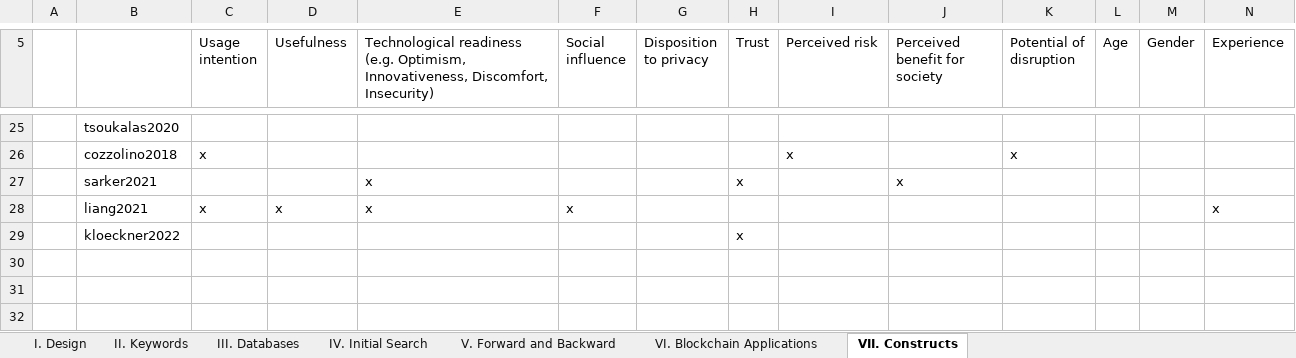
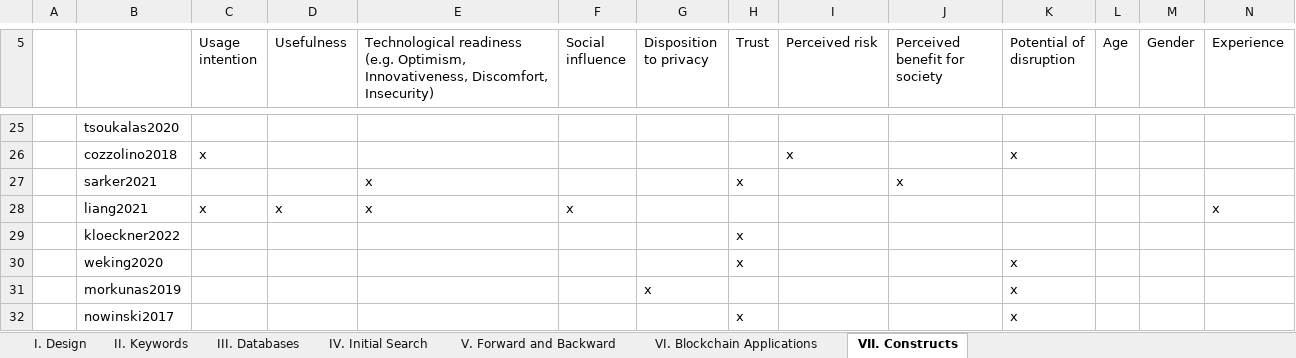
Before and after one commit to Kealy12/MA, an Excel workbook: 09_Literature_Review/01_Literature Review_Blockchain_Implications for Business Models.xlsx, sheet VII. Constructs, drawn as a sheet; only a part is shown, gaps mark what is left out; values as stored, in another font and other column widths than the file's, no cell formats; conditional formats not drawn; rows hold the shown columns only; the diff names each change by its address in the sheet, - before the commit and + after, or states it on an @@ line.

```diff
--- a/09_Literature_Review/01_Literature Review_Blockchain_Implications for Business Models.xlsx (sheet VII. Constructs)
+++ b/09_Literature_Review/01_Literature Review_Blockchain_Implications for Business Models.xlsx (sheet VII. Constructs)
+row 30:  | weking2020 |  |  |  |  |  | x |  |  | x
+row 31:  | morkunas2019 |  |  |  |  | x |  |  |  | x
+row 32:  | nowinski2017 |  |  |  |  |  | x |  |  | x
```
Also changed, not shown: sheet IV. Initial Search, sheet VI. Blockchain Applications, sheet V. Forward and Backward, sheet III. Databases, sheet II. Keywords, cell formats, 32 other files.
